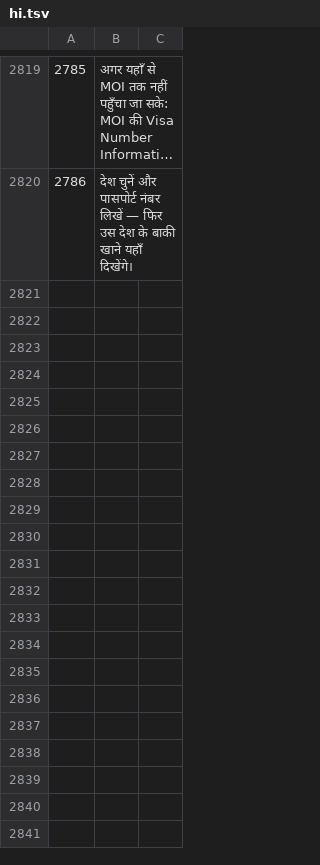
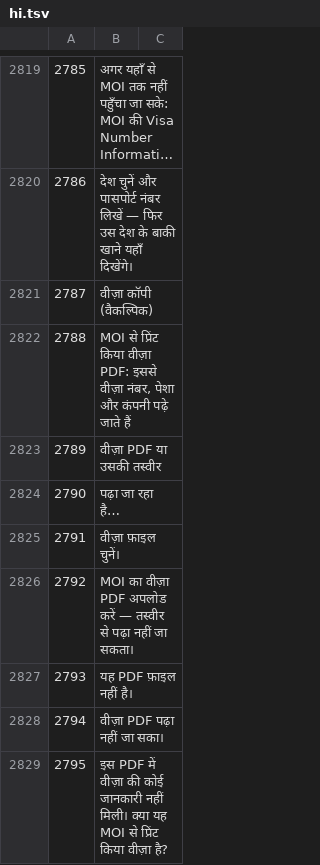
Before and after one commit to sjn6t9/migV33, a TSV file: i18n/hi.tsv, drawn as a sheet; only a part is shown, gaps mark what is left out; long unchanged cells end in …; the diff names each change by its address in the sheet, - before the commit and + after, or states it on an @@ line.

```diff
--- a/i18n/hi.tsv
+++ b/i18n/hi.tsv
+row 2821: 2787 | वीज़ा कॉपी (वैकल्पिक)
+row 2822: 2788 | MOI से प्रिंट किया वीज़ा PDF: इससे वीज़ा नंबर, पेशा और कंपनी पढ़े जाते हैं
+row 2823: 2789 | वीज़ा PDF या उसकी तस्वीर
+row 2824: 2790 | पढ़ा जा रहा है…
+row 2825: 2791 | वीज़ा फ़ाइल चुनें।
+row 2826: 2792 | MOI का वीज़ा PDF अपलोड करें — तस्वीर से पढ़ा नहीं जा सकता।
+row 2827: 2793 | यह PDF फ़ाइल नहीं है।
+row 2828: 2794 | वीज़ा PDF पढ़ा नहीं जा सका।
+row 2829: 2795 | इस PDF में वीज़ा की कोई जानकारी नहीं मिली। क्या यह MOI से प्रिंट किया वीज़ा है?
```
Also changed, not shown: i18n/ar.tsv, i18n/bn.tsv, 15 other files.
